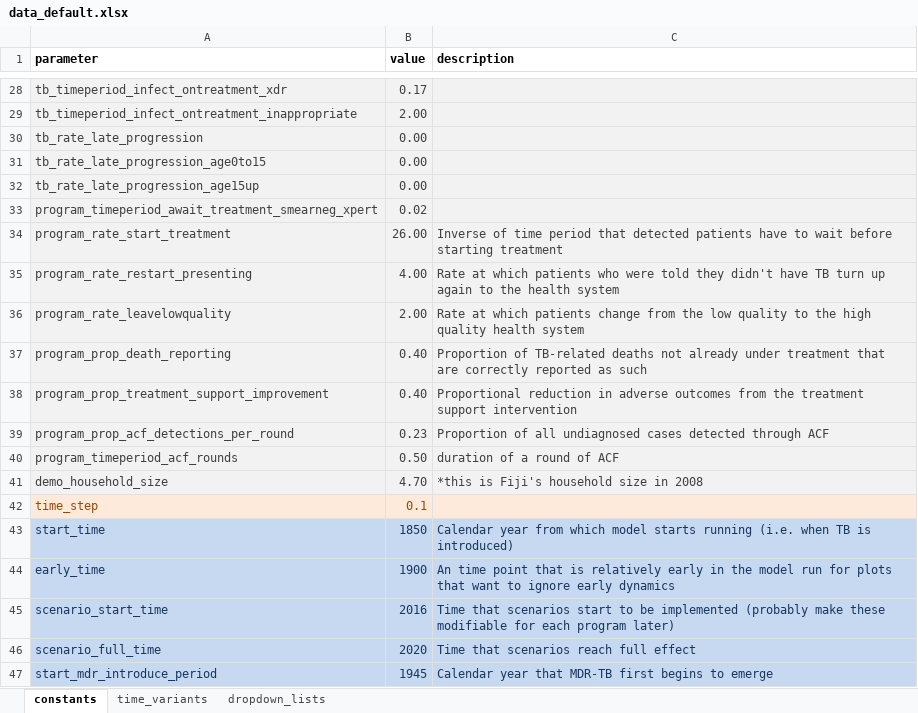
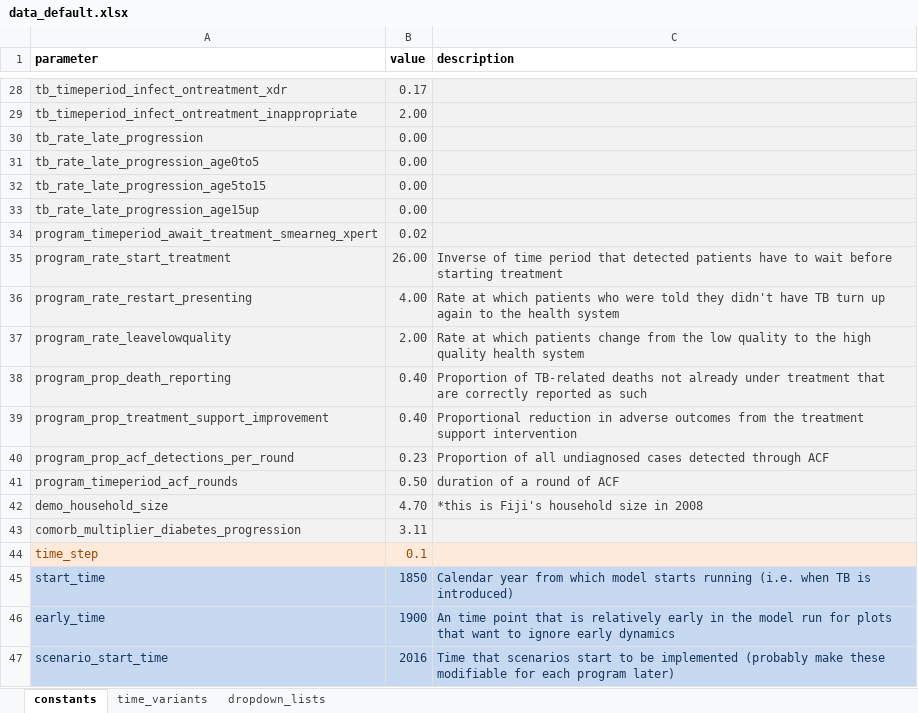
Before and after one commit to monash-emu/AuTuMN, an Excel workbook: autumn/xls/data_default.xlsx, sheet constants, drawn as a sheet; only a part is shown, gaps mark what is left out; the shorter side is filled out with more unchanged rows; values as stored, in another font and other column widths than the file's, no borders; the diff names each change by its address in the sheet, - before the commit and + after, or states it on an @@ line.

Commit message:
Parameter processing for diabetes
Increased rate of progression to active disease for adults with
diabetes.

```diff
--- a/autumn/xls/data_default.xlsx (sheet constants)
+++ b/autumn/xls/data_default.xlsx (sheet constants)
-A31 (parameter): tb_rate_late_progression_age0to15
+A31 (parameter): tb_rate_late_progression_age0to5
+row 32: tb_rate_late_progression_age5to15 | 0.00
+row 43: comorb_multiplier_diabetes_progression | 3.11
```
Also changed, not shown: 3 other files.
